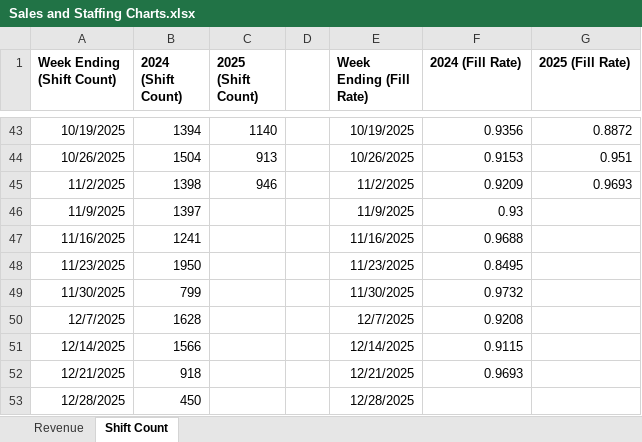
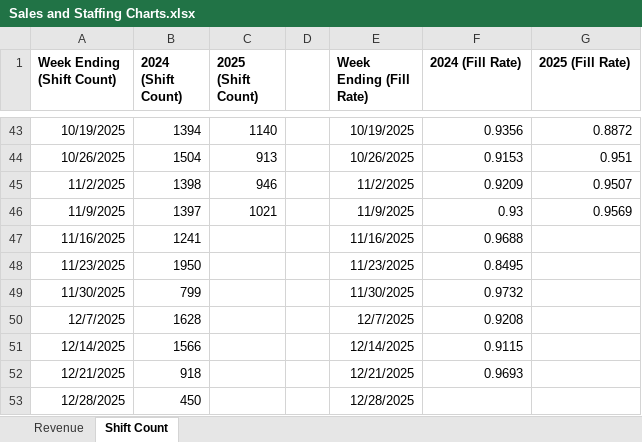
Before and after one commit to JBiddlecome/GoLive_Staffing, an Excel workbook: Sales and Staffing Charts.xlsx, sheet Shift Count, drawn as a sheet; only a part is shown, gaps mark what is left out; values as stored, in another font and other column widths than the file's, no borders; the diff names each change by its address in the sheet, - before the commit and + after, or states it on an @@ line.

Commit message:
Data Update 11-9
Updated metrics data for 11-9

```diff
--- a/Sales and Staffing Charts.xlsx (sheet Shift Count)
+++ b/Sales and Staffing Charts.xlsx (sheet Shift Count)
-G45 (2025 (Fill Rate)): 0.9693
+G45 (2025 (Fill Rate)): 0.9507
-C46 (2025 (Shift Count)): (empty)
+C46 (2025 (Shift Count)): 1021
-G46 (2025 (Fill Rate)): (empty)
+G46 (2025 (Fill Rate)): 0.9569
```
Also changed, not shown: sheet Revenue, 1 other file.
